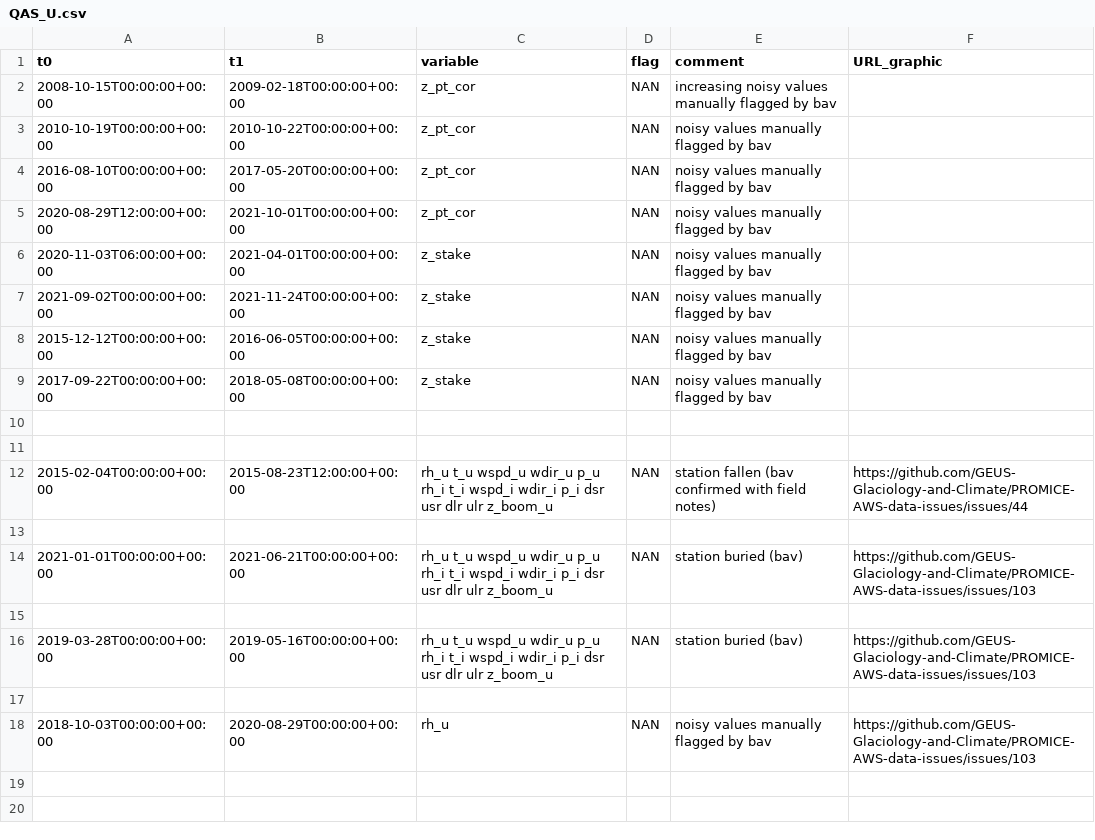
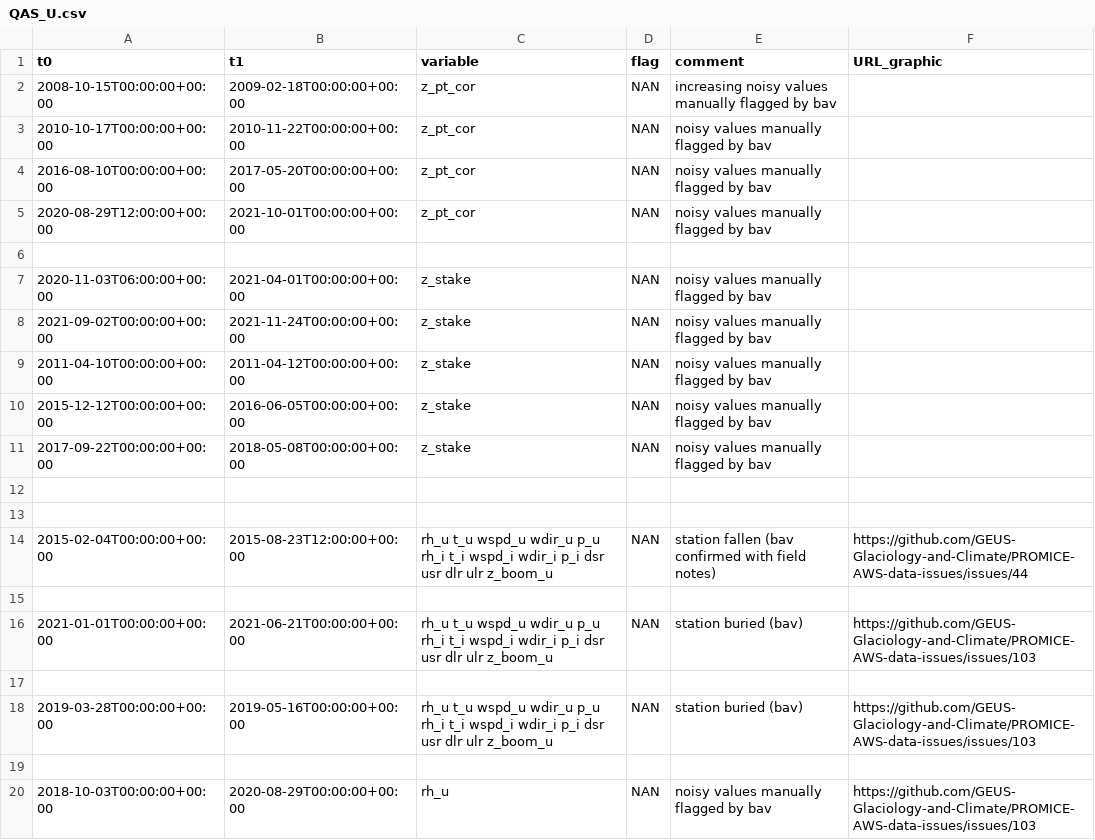
Before and after one commit to GEUS-Glaciology-and-Climate/PROMICE-AWS-data-issues, a CSV file: flags/QAS_U.csv, drawn as a sheet.

```diff
--- a/flags/QAS_U.csv
+++ b/flags/QAS_U.csv
@@ -2,7 +2,9 @@ t0,t1,variable,flag,comment,URL_graphic
 2008-10-15T00:00:00+00:00,2009-02-18T00:00:00+00:00,z_pt_cor,NAN,increasing noisy values manually flagged by bav,
-2010-10-19T00:00:00+00:00,2010-10-22T00:00:00+00:00,z_pt_cor,NAN,noisy values manually flagged by bav,
+2010-10-17T00:00:00+00:00,2010-11-22T00:00:00+00:00,z_pt_cor,NAN,noisy values manually flagged by bav,
 2016-08-10T00:00:00+00:00,2017-05-20T00:00:00+00:00,z_pt_cor,NAN,noisy values manually flagged by bav,
 2020-08-29T12:00:00+00:00,2021-10-01T00:00:00+00:00,z_pt_cor,NAN,noisy values manually flagged by bav,
+
 2020-11-03T06:00:00+00:00,2021-04-01T00:00:00+00:00,z_stake, NAN,noisy values manually flagged by bav,
 2021-09-02T00:00:00+00:00,2021-11-24T00:00:00+00:00,z_stake, NAN,noisy values manually flagged by bav,
+2011-04-10T00:00:00+00:00,2011-04-12T00:00:00+00:00,z_stake, NAN,noisy values manually flagged by bav,
 2015-12-12T00:00:00+00:00,2016-06-05T00:00:00+00:00,z_stake, NAN,noisy values manually flagged by bav,
```
Also changed, not shown: adjustments/QAS_U.csv.
